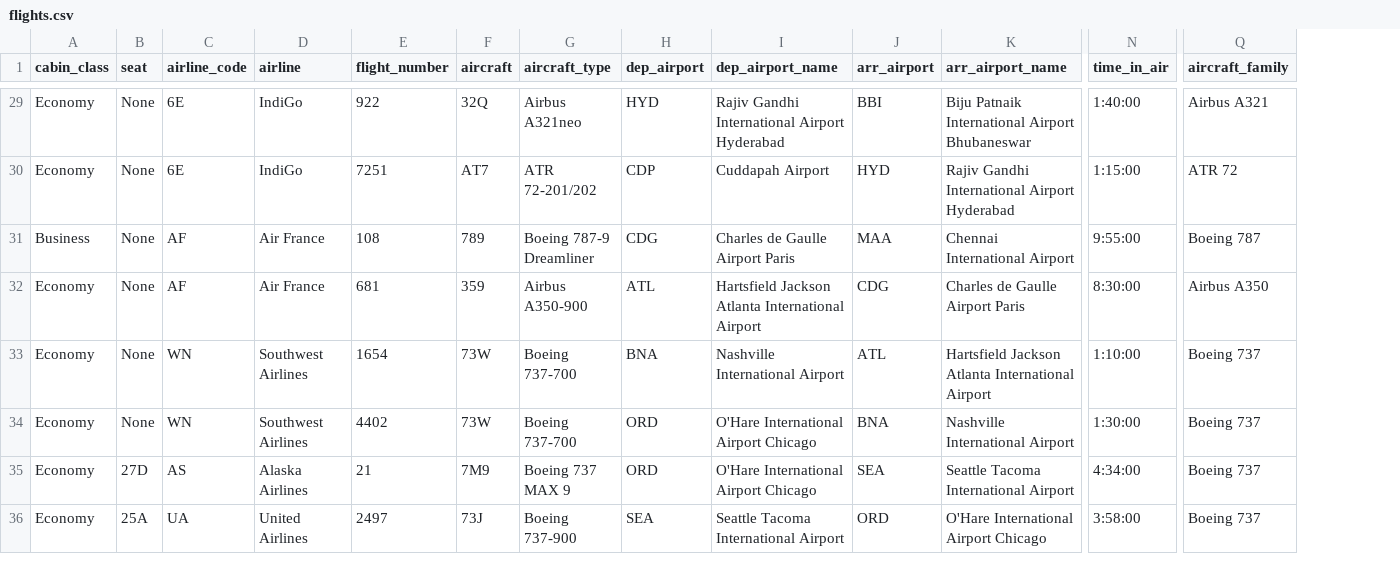
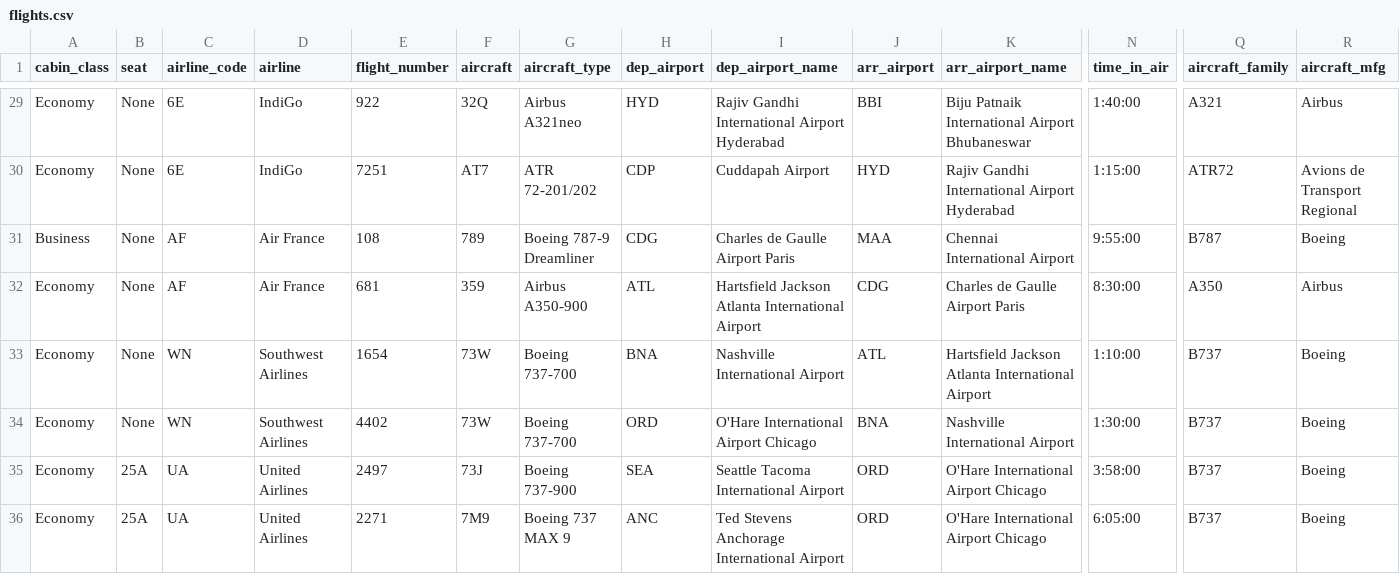
Before and after one commit to surendrark/surendrark.github.io, a CSV file: assets/files/flights.csv, drawn as a sheet; only a part is shown, gaps mark what is left out; the diff covers the shown part only; the diff names each change by its address in the sheet, - before the commit and + after, or states it on an @@ line.

```diff
--- a/assets/files/flights.csv
+++ b/assets/files/flights.csv
+column R (aircraft_mfg), rows 29-36: Airbus | Avions de Transport Regional | Boeing | Airbus | Boeing | Boeing | Boeing | Boeing
-Q29 (aircraft_family): Airbus A321
+Q29 (aircraft_family): A321
-Q30 (aircraft_family): ATR 72
+Q30 (aircraft_family): ATR72
-Q31 (aircraft_family): Boeing 787
+Q31 (aircraft_family): B787
-Q32 (aircraft_family): Airbus A350
+Q32 (aircraft_family): A350
-Q33:Q36 (aircraft_family): Boeing 737
+Q33:Q36 (aircraft_family): B737
-B35 (seat): 27D
+B35 (seat): 25A
-C35 (airline_code): AS
+C35 (airline_code): UA
-D35 (airline): Alaska Airlines
+D35 (airline): United Airlines
-E35 (flight_number): 21
+E35 (flight_number): 2497
-F35 (aircraft): 7M9
+F35 (aircraft): 73J
-G35 (aircraft_type): Boeing 737 MAX 9
+G35 (aircraft_type): Boeing 737-900
-H35 (dep_airport): ORD
+H35 (dep_airport): SEA
-I35 (dep_airport_name): O'Hare International Airport Chicago
+I35 (dep_airport_name): Seattle Tacoma International Airport
-J35 (arr_airport): SEA
+J35 (arr_airport): ORD
-K35 (arr_airport_name): Seattle Tacoma International Airport
+K35 (arr_airport_name): O'Hare International Airport Chicago
-N35 (time_in_air): 4:34:00
+N35 (time_in_air): 3:58:00
-E36 (flight_number): 2497
+E36 (flight_number): 2271
-F36 (aircraft): 73J
+F36 (aircraft): 7M9
-G36 (aircraft_type): Boeing 737-900
+G36 (aircraft_type): Boeing 737 MAX 9
-H36 (dep_airport): SEA
+H36 (dep_airport): ANC
-I36 (dep_airport_name): Seattle Tacoma International Airport
+I36 (dep_airport_name): Ted Stevens Anchorage International Airport
-N36 (time_in_air): 3:58:00
+N36 (time_in_air): 6:05:00
```
Also changed, not shown: 149 edited cells elsewhere in this file, 43 other files.
